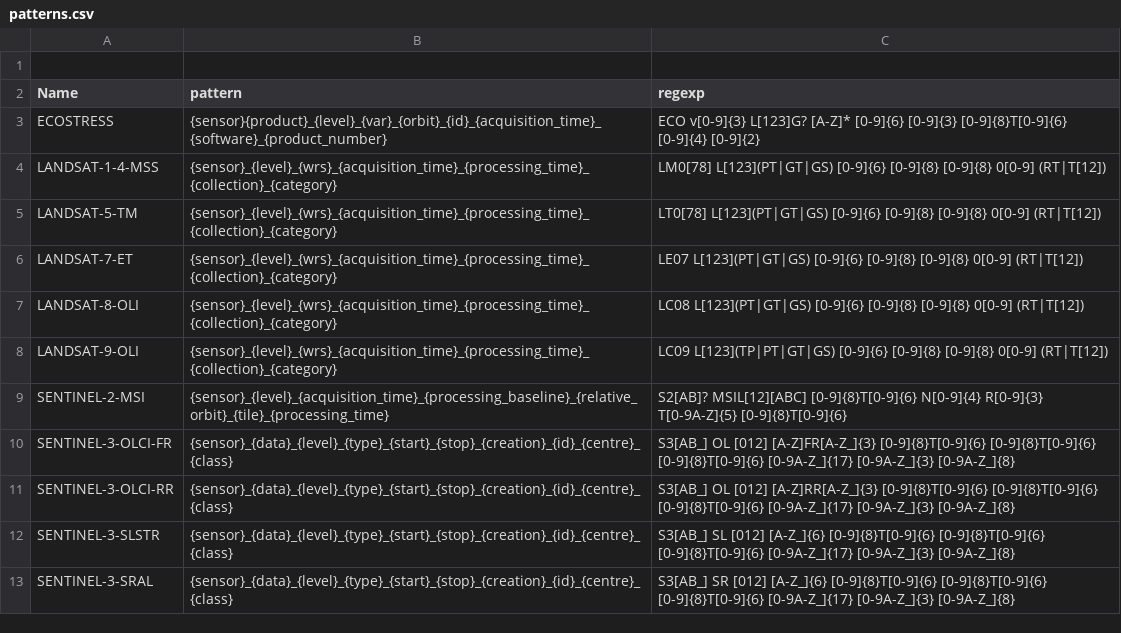
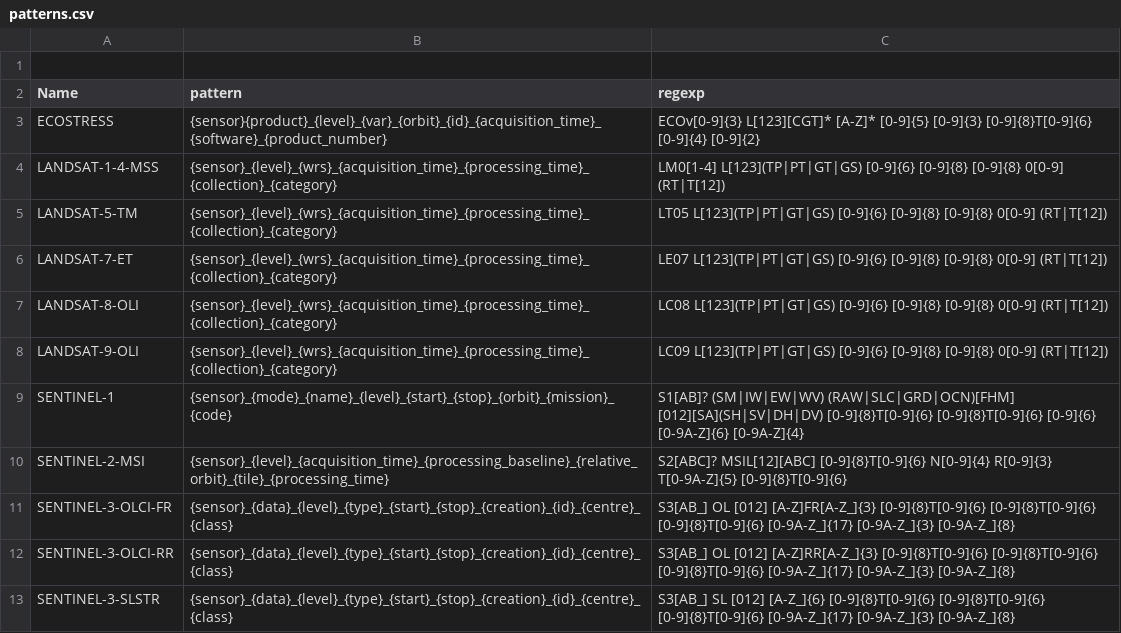
Before and after one commit to hygeos/SAND, a CSV file: sand/patterns.csv, drawn as a sheet; only a part is shown; the shorter side is filled out with more unchanged rows.

```diff
--- a/sand/patterns.csv
+++ b/sand/patterns.csv
@@ -2,9 +2,10 @@
 Name,               pattern,  regexp
-ECOSTRESS,          {sensor}{product}_{level}_{var}_{orbit}_{id}_{acquisition_time}_{software}_{product_number}, ECO v[0-9]{3} L[123]G? [A-Z]* [0-9]{6} [0-9]{3} [0-9]{8}T[0-9]{6} [0-9]{4} [0-9]{2}
-LANDSAT-1-4-MSS,    {sensor}_{level}_{wrs}_{acquisition_time}_{processing_time}_{collection}_{category}, LM0[78] L[123](PT|GT|GS) [0-9]{6} [0-9]{8} [0-9]{8} 0[0-9] (RT|T[12])
-LANDSAT-5-TM,       {sensor}_{level}_{wrs}_{acquisition_time}_{processing_time}_{collection}_{category}, LT0[78] L[123](PT|GT|GS) [0-9]{6} [0-9]{8} [0-9]{8} 0[0-9] (RT|T[12])	
-LANDSAT-7-ET,       {sensor}_{level}_{wrs}_{acquisition_time}_{processing_time}_{collection}_{category}, LE07 L[123](PT|GT|GS) [0-9]{6} [0-9]{8} [0-9]{8} 0[0-9] (RT|T[12])
-LANDSAT-8-OLI,      {sensor}_{level}_{wrs}_{acquisition_time}_{processing_time}_{collection}_{category}, LC08 L[123](PT|GT|GS) [0-9]{6} [0-9]{8} [0-9]{8} 0[0-9] (RT|T[12])
+ECOSTRESS,          {sensor}{product}_{level}_{var}_{orbit}_{id}_{acquisition_time}_{software}_{product_number}, ECOv[0-9]{3} L[123][CGT]* [A-Z]* [0-9]{5} [0-9]{3} [0-9]{8}T[0-9]{6} [0-9]{4} [0-9]{2}
+LANDSAT-1-4-MSS,    {sensor}_{level}_{wrs}_{acquisition_time}_{processing_time}_{collection}_{category}, LM0[1-4] L[123](TP|PT|GT|GS) [0-9]{6} [0-9]{8} [0-9]{8} 0[0-9] (RT|T[12])
+LANDSAT-5-TM,       {sensor}_{level}_{wrs}_{acquisition_time}_{processing_time}_{collection}_{category}, LT05 L[123](TP|PT|GT|GS) [0-9]{6} [0-9]{8} [0-9]{8} 0[0-9] (RT|T[12])	
+LANDSAT-7-ET,       {sensor}_{level}_{wrs}_{acquisition_time}_{processing_time}_{collection}_{category}, LE07 L[123](TP|PT|GT|GS) [0-9]{6} [0-9]{8} [0-9]{8} 0[0-9] (RT|T[12])
+LANDSAT-8-OLI,      {sensor}_{level}_{wrs}_{acquisition_time}_{processing_time}_{collection}_{category}, LC08 L[123](TP|PT|GT|GS) [0-9]{6} [0-9]{8} [0-9]{8} 0[0-9] (RT|T[12])
 LANDSAT-9-OLI,      {sensor}_{level}_{wrs}_{acquisition_time}_{processing_time}_{collection}_{category}, LC09 L[123](TP|PT|GT|GS) [0-9]{6} [0-9]{8} [0-9]{8} 0[0-9] (RT|T[12])
-SENTINEL-2-MSI,     {sensor}_{level}_{acquisition_time}_{processing_baseline}_{relative_orbit}_{tile}_{processing_time}, S2[AB]? MSIL[12][ABC] [0-9]{8}T[0-9]{6} N[0-9]{4} R[0-9]{3} T[0-9A-Z]{5} [0-9]{8}T[0-9]{6}
+SENTINEL-1,         {sensor}_{mode}_{name}_{level}_{start}_{stop}_{orbit}_{mission}_{code}, S1[AB]? (SM|IW|EW|WV) (RAW|SLC|GRD|OCN)[FHM] [012][SA](SH|SV|DH|DV) [0-9]{8}T[0-9]{6} [0-9]{8}T[0-9]{6} [0-9]{6} [0-9A-Z]{6} [0-9A-Z]{4}
+SENTINEL-2-MSI,     {sensor}_{level}_{acquisition_time}_{processing_baseline}_{relative_orbit}_{tile}_{processing_time}, S2[ABC]? MSIL[12][ABC] [0-9]{8}T[0-9]{6} N[0-9]{4} R[0-9]{3} T[0-9A-Z]{5} [0-9]{8}T[0-9]{6}
 SENTINEL-3-OLCI-FR, {sensor}_{data}_{level}_{type}_{start}_{stop}_{creation}_{id}_{centre}_{class}, S3[AB_] OL [012] [A-Z]FR[A-Z_]{3} [0-9]{8}T[0-9]{6} [0-9]{8}T[0-9]{6} [0-9]{8}T[0-9]{6} [0-9A-Z_]{17} [0-9A-Z_]{3} [0-9A-Z_]{8}
```
Also changed, not shown: sand/collections/usgs.csv, 9 other files.
